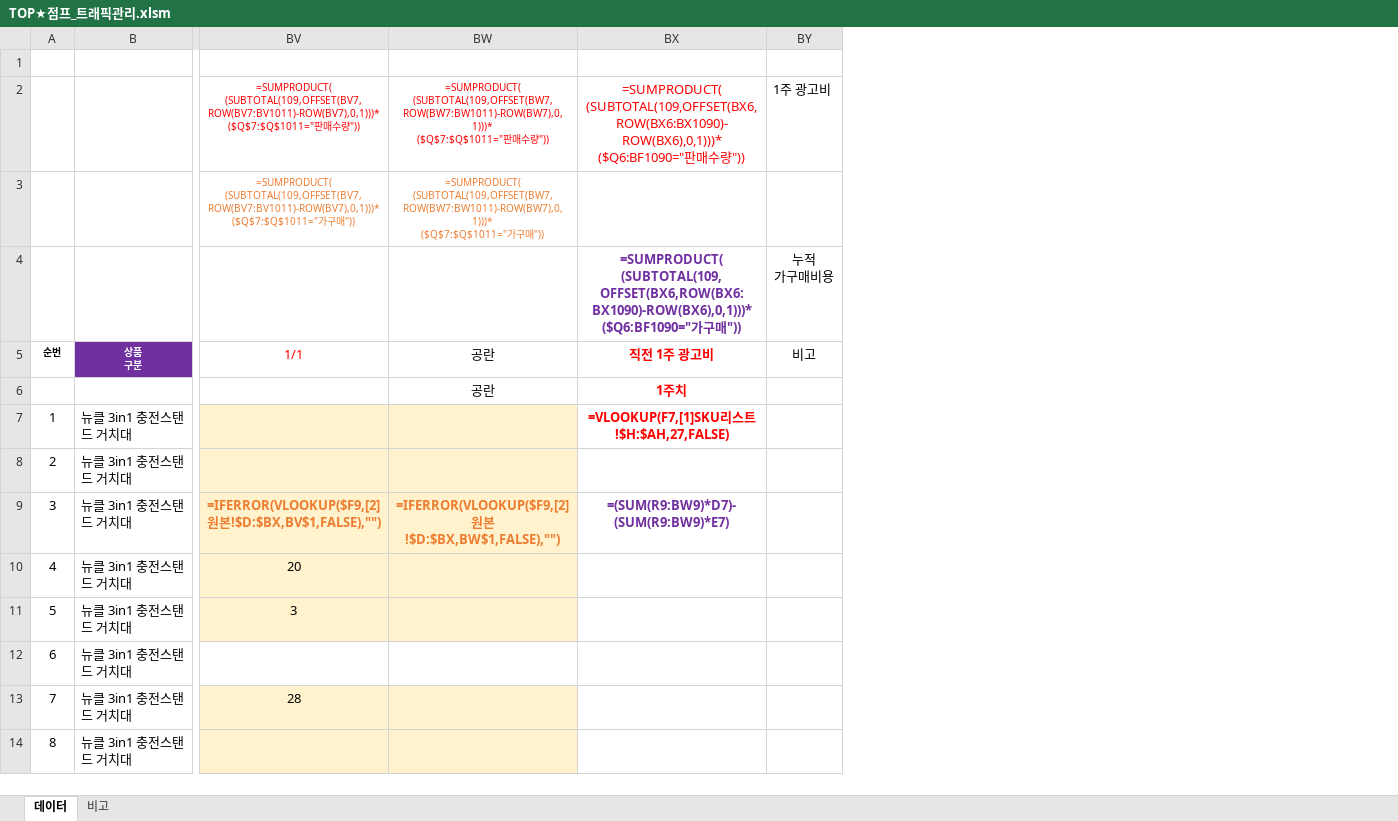
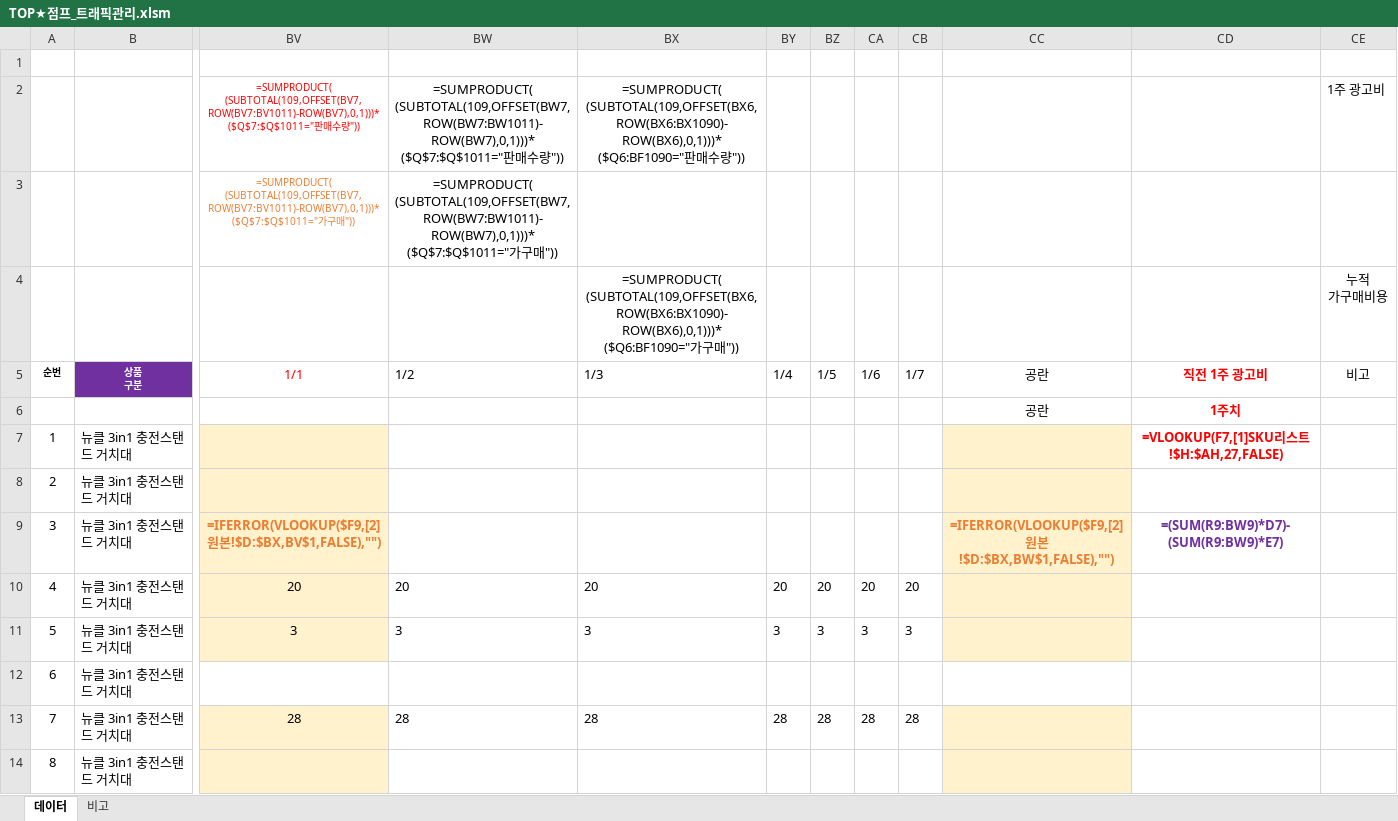
Before and after one commit to onetalentgif/products_ranking, an Excel workbook: TOP★점프_트래픽관리.xlsm, sheet 데이터, drawn as a sheet; only a part is shown, gaps mark what is left out; values as stored, in another font and other column widths than the file's, no borders; formulas without a stored value are shown as written; conditional formats not drawn; addresses are those after the commit; ↵ is a line break in a cell; the diff names each change by its address in the sheet, - before the commit and + after, or states it on an @@ line.

```diff
--- a/TOP★점프_트래픽관리.xlsm (sheet 데이터)
+++ b/TOP★점프_트래픽관리.xlsm (sheet 데이터)
+column BW, rows 2-13: =SUMPRODUCT( ↵ (SUBTOTAL(109,OFFSET(BW7,ROW(BW7:BW1011)-ROW(BW7),0,1)))* ↵ ($Q$7:$Q$1011="판매수량")) | =SUMPRODUCT( ↵ (SUBTOTAL(109,OFFSET(BW7,ROW(BW7:BW1011)-ROW(BW7),0,1)))* ↵ ($Q$7:$Q$1011="가구매")) |  | 1/2 |  |  |  |  | 20 | 3 |  | 28
+column BX, rows 2-13: =SUMPRODUCT( ↵ (SUBTOTAL(109,OFFSET(BX6,ROW(BX6:BX1090)-ROW(BX6),0,1)))* ↵ ($Q6:BF1090="판매수량")) |  | =SUMPRODUCT( ↵ (SUBTOTAL(109,OFFSET(BX6,ROW(BX6:BX1090)-ROW(BX6),0,1)))* ↵ ($Q6:BF1090="가구매")) | 1/3 |  |  |  |  | 20 | 3 |  | 28
+column BY, rows 5-13: 1/4 |  |  |  |  | 20 | 3 |  | 28
+column BZ, rows 5-13: 1/5 |  |  |  |  | 20 | 3 |  | 28
+column CA, rows 5-13: 1/6 |  |  |  |  | 20 | 3 |  | 28
+column CB, rows 5-13: 1/7 |  |  |  |  | 20 | 3 |  | 28
-CC2: =SUMPRODUCT( ↵ (SUBTOTAL(109,OFFSET(BW7,ROW(BW7:BW1011)-ROW(BW7),0,1)))* ↵ ($Q$7:$Q$1011="판매수량"))
+CC2: (empty)
-CD2: =SUMPRODUCT( ↵ (SUBTOTAL(109,OFFSET(BX6,ROW(BX6:BX1090)-ROW(BX6),0,1)))* ↵ ($Q6:BF1090="판매수량"))
+CD2: (empty)
-CC3: =SUMPRODUCT( ↵ (SUBTOTAL(109,OFFSET(BW7,ROW(BW7:BW1011)-ROW(BW7),0,1)))* ↵ ($Q$7:$Q$1011="가구매"))
+CC3: (empty)
-CD4: =SUMPRODUCT( ↵ (SUBTOTAL(109,OFFSET(BX6,ROW(BX6:BX1090)-ROW(BX6),0,1)))* ↵ ($Q6:BF1090="가구매"))
+CD4: (empty)
```
Also changed, not shown: 2 other files.
